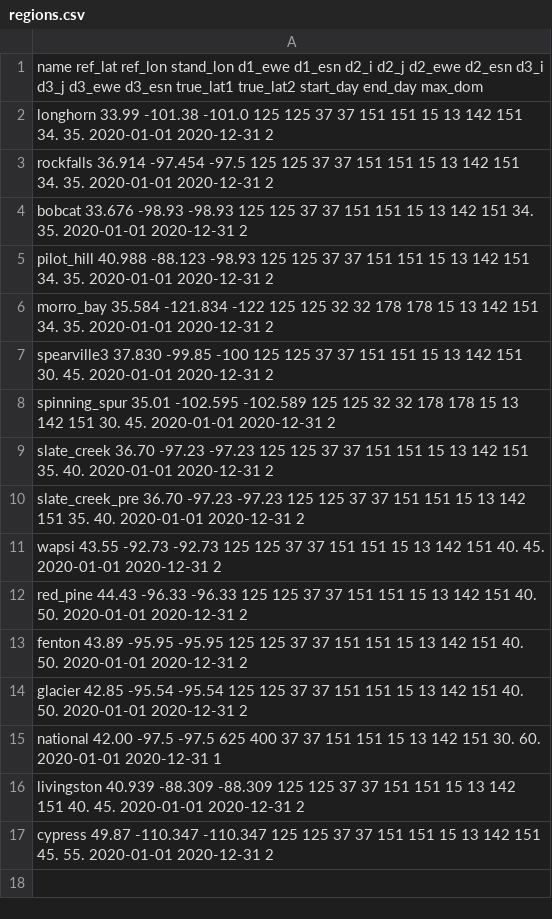
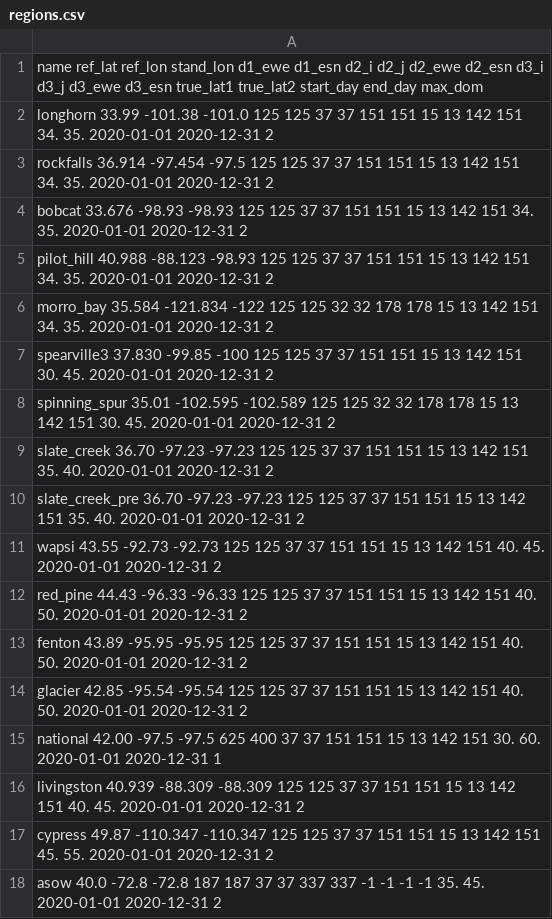
Before and after one commit to moptis/aws_wrf_tools, a CSV file: key_inputs/regions.csv, drawn as a sheet.

```diff
--- a/key_inputs/regions.csv
+++ b/key_inputs/regions.csv
@@ -17 +17,2 @@ livingston              40.939   -88.309    -88.309     125     125     37
 cypress                 49.87   -110.347    -110.347    125     125     37      37      151     151     15      13      142     151     45.          55.        2020-01-01  2020-12-31  2
+asow                    40.0     -72.8      -72.8       187     187     37      37      337     337     -1      -1      -1       -1     35.          45.        2020-01-01  2020-12-31  2
```
Also changed, not shown: key_inputs/model_months.csv, key_inputs/run_indices.csv, 24 other files.
